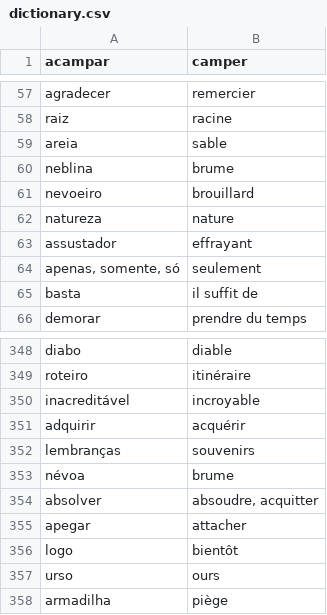
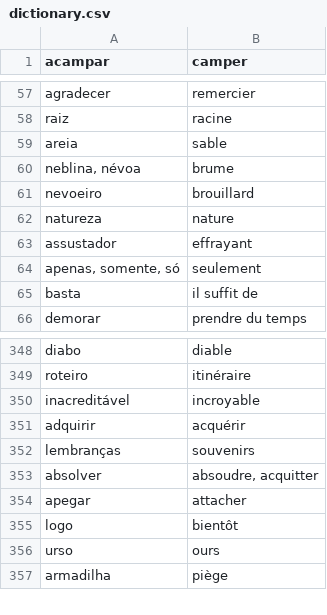
Before and after one commit to fgiannesini/Reminder, a CSV file: src/main/resources/dictionary.csv, drawn as a sheet; only a part is shown, gaps mark what is left out.

Commit message:
Deduplicate

```diff
--- a/src/main/resources/dictionary.csv
+++ b/src/main/resources/dictionary.csv
@@ -59,3 +59,3 @@ raiz;racine
 areia;sable
-neblina;brume
+neblina, névoa;brume
 nevoeiro;brouillard
@@ -352,3 +352,2 @@ adquirir;acquérir
 lembranças;souvenirs
-névoa;brume
 absolver;absoudre, acquitter
```
